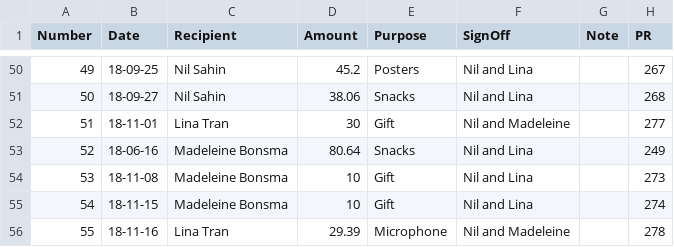
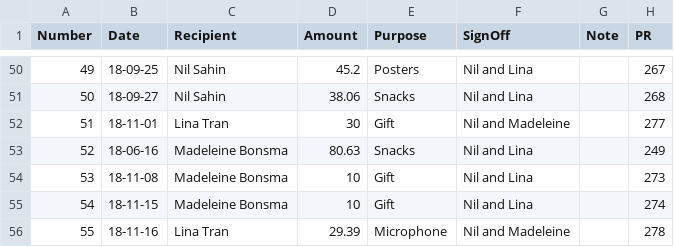
Before and after one commit to UofTCoders/council, a CSV file: treasurer/cheques/cheques.csv, drawn as a sheet; only a part is shown, gaps mark what is left out.

Commit message:
Updated accounting files

```diff
--- a/treasurer/cheques/cheques.csv
+++ b/treasurer/cheques/cheques.csv
@@ -52,3 +52,3 @@ Number,Date,Recipient,Amount,Purpose,SignOff,Note,PR
 51,18-11-01,Lina Tran,30,Gift,Nil and Madeleine,,277
-52,18-06-16,Madeleine Bonsma,80.64,Snacks,Nil and Lina,,249
+52,18-06-16,Madeleine Bonsma,80.63,Snacks,Nil and Lina,,249
 53,18-11-08,Madeleine Bonsma,10,Gift,Nil and Lina,,273
```
